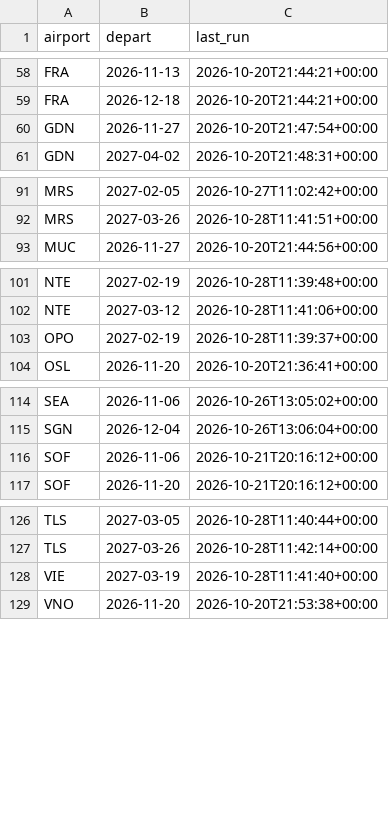
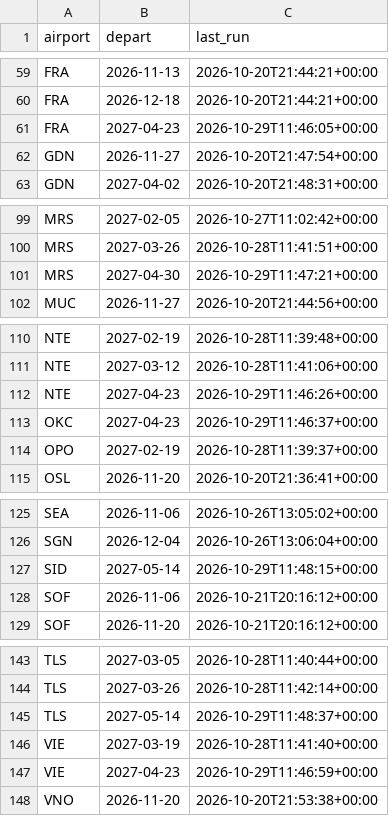
Before and after one commit to clombion/kiz-radar, a CSV file: pipeline/fare_jobs.csv, drawn as a sheet; only a part is shown, gaps mark what is left out; the diff covers the shown part only; the diff names each change by its address in the sheet, - before the commit and + after, or states it on an @@ line.

```diff
--- a/pipeline/fare_jobs.csv
+++ b/pipeline/fare_jobs.csv
+row 61: FRA | 2027-04-23 | 2026-10-29T11:46:05+00:00
+row 101: MRS | 2027-04-30 | 2026-10-29T11:47:21+00:00
+row 112: NTE | 2027-04-23 | 2026-10-29T11:46:26+00:00
+row 113: OKC | 2027-04-23 | 2026-10-29T11:46:37+00:00
+row 127: SID | 2027-05-14 | 2026-10-29T11:48:15+00:00
+row 145: TLS | 2027-05-14 | 2026-10-29T11:48:37+00:00
+row 147: VIE | 2027-04-23 | 2026-10-29T11:46:59+00:00
```
Also changed, not shown: 13 added rows elsewhere in this file, docs/data/fares.csv.
